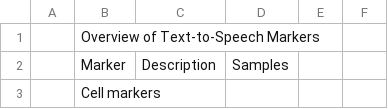
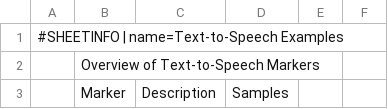
Before and after one commit to AntLightCode/spreadsheetmemo-library, a CSV file: Text-to-Speech Examples.csv, drawn as a sheet; only a part is shown; the shorter side is filled out with more unchanged rows.

```diff
--- a/Text-to-Speech Examples.csv
+++ b/Text-to-Speech Examples.csv
@@ -1 +1,2 @@
+#SHEETINFO | name=Text-to-Speech Examples
 ,Overview of Text-to-Speech Markers,,,,
```
Also changed, not shown: 1 other file.
